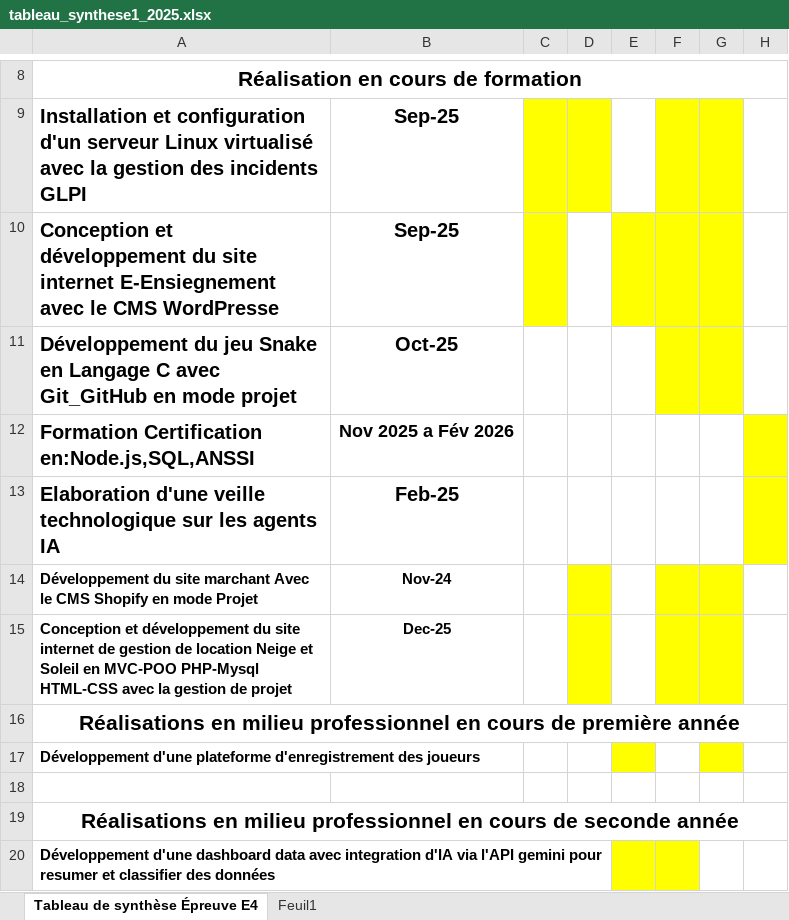
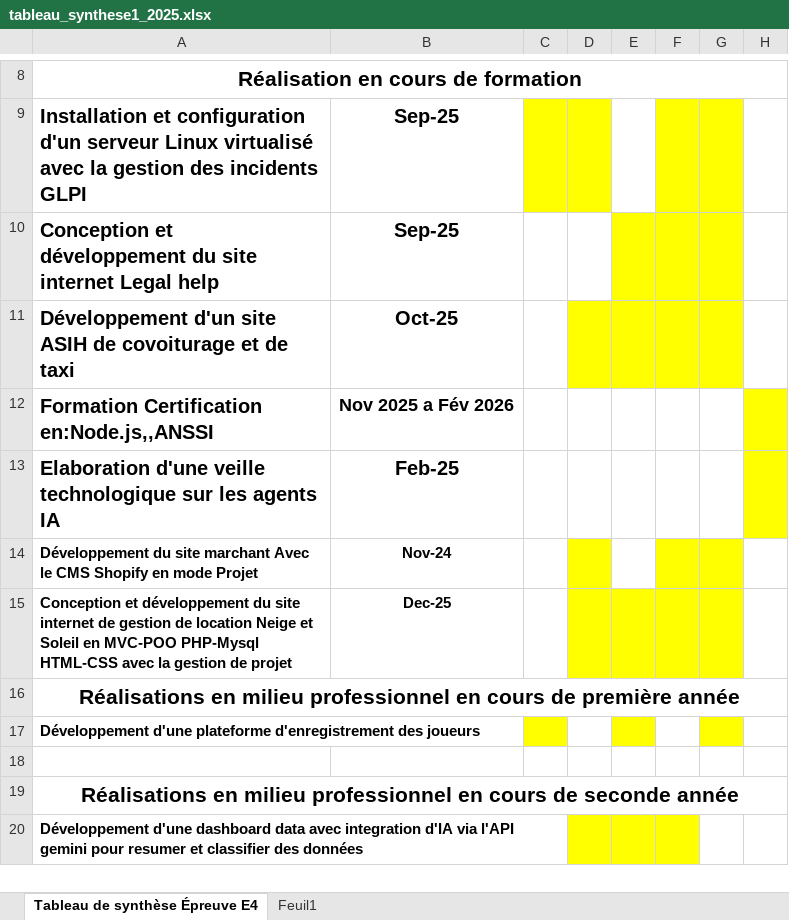
Before and after one commit to SP-BTS-2026/portfolio_Bouraima, an Excel workbook: tableau_synthese1_2025.xlsx, sheet Tableau de synthèse Épreuve E4, drawn as a sheet; only a part is shown, gaps mark what is left out; values as stored, in another font and other column widths than the file's, no borders; the diff names each change by its address in the sheet, - before the commit and + after, or states it on an @@ line.

Commit message:
modif tableau de synthese

```diff
--- a/tableau_synthese1_2025.xlsx (sheet Tableau de synthèse Épreuve E4)
+++ b/tableau_synthese1_2025.xlsx (sheet Tableau de synthèse Épreuve E4)
-A10: …site internet E-Ensiegnement avec le CMS WordPresse
+A10: …site internet Legal help
-C10 fill: #FFFF00
+C10 fill: none
-A11: Développement du jeu Snake en Langage C avec Git_GitHub en mode projet
+A11: Développement d'un site ASIH de covoiturage et de taxi
-D11:E11 fill: none
+D11:E11 fill: #FFFF00
-A12: Formation Certification en:Node.js,SQL,ANSSI
+A12: Formation Certification en:Node.js,,ANSSI
-E15 fill: none
+E15 fill: #FFFF00
-C17 fill: none
+C17 fill: #FFFF00
-D20 fill: none
+D20 fill: #FFFF00
```
